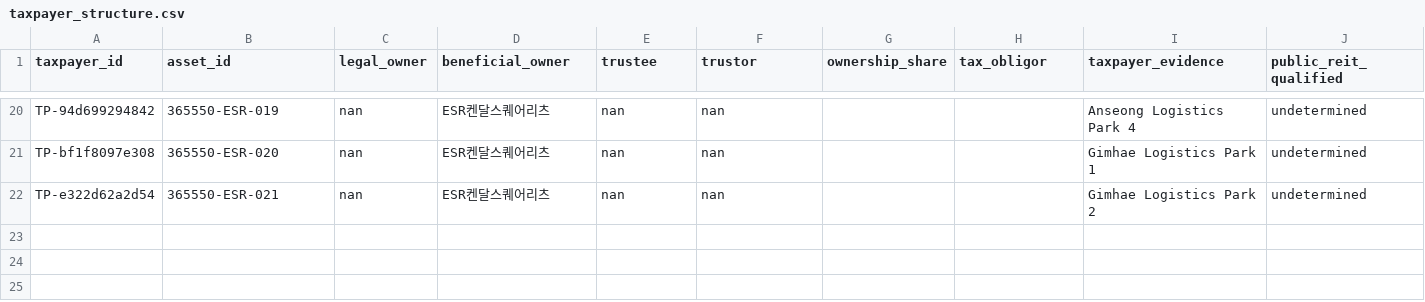
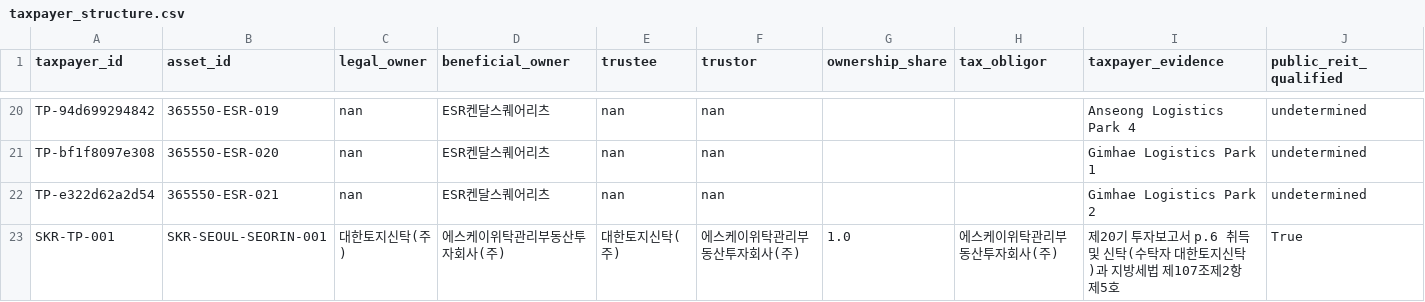
Before and after one commit to hahnjune0118/k-reit-risk-intelligence-platform, a CSV file: data/v15/taxpayer_structure.csv, drawn as a sheet; only a part is shown, gaps mark what is left out; rows hold the shown columns only; the diff names each change by its address in the sheet, - before the commit and + after, or states it on an @@ line.

```diff
--- a/data/v15/taxpayer_structure.csv
+++ b/data/v15/taxpayer_structure.csv
+row 23: SKR-TP-001 | SKR-SEOUL-SEORIN-001 | 대한토지신탁(주) | 에스케이위탁관리부동산투자회사(주) | 대한토지신탁(주) | 에스케이위탁관리부동산투자회사(주) | 1.0 | 에스케이위탁관리부동산투자회사(주) | 제20기 투자보고서 p.6 취득 및 신탁(수탁자 대한토지신탁)과 지방세법 제107조제2항제5호 | True
```
Also changed, not shown: data/v15/asset_master.csv, data/v15/building_master.csv, 16 other files.
